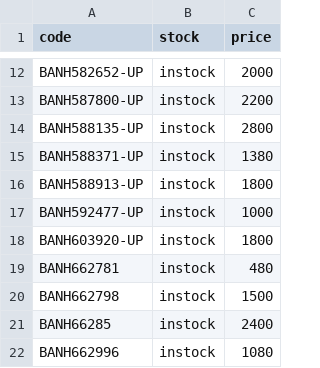
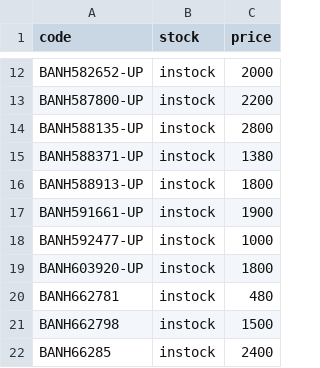
Before and after one commit to vktr107/hlj_price_tracker, a CSV file: saved.csv, drawn as a sheet; only a part is shown, gaps mark what is left out; the shorter side is filled out with more unchanged rows.

```diff
--- a/saved.csv
+++ b/saved.csv
@@ -16,2 +16,3 @@ BANH588371-UP,instock,1380
 BANH588913-UP,instock,1800
+BANH591661-UP,instock,1900
 BANH592477-UP,instock,1000
```
